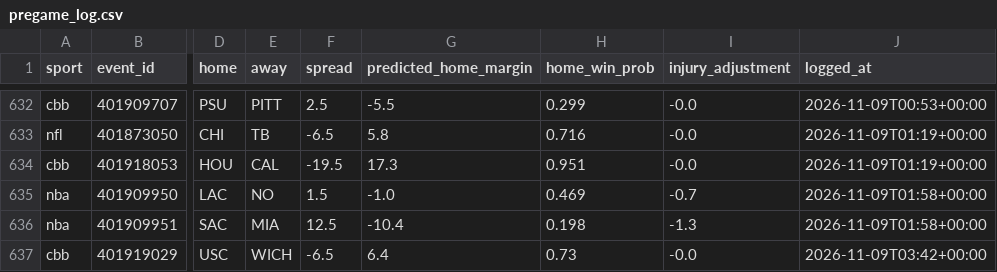
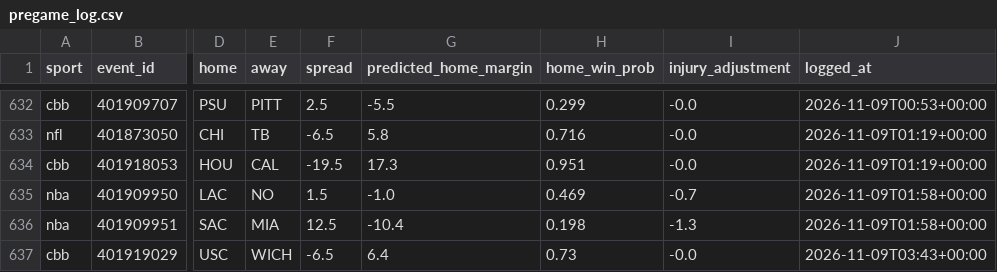
Before and after one commit to adotscotty/HandsDownAI, a CSV file: data/pregame_log.csv, drawn as a sheet; only a part is shown, gaps mark what is left out; the diff names each change by its address in the sheet, - before the commit and + after, or states it on an @@ line.

Commit message:
Update finished games

```diff
--- a/data/pregame_log.csv
+++ b/data/pregame_log.csv
-J637 (logged_at): 2026-11-09T03:42+00:00
+J637 (logged_at): 2026-11-09T03:43+00:00
```
